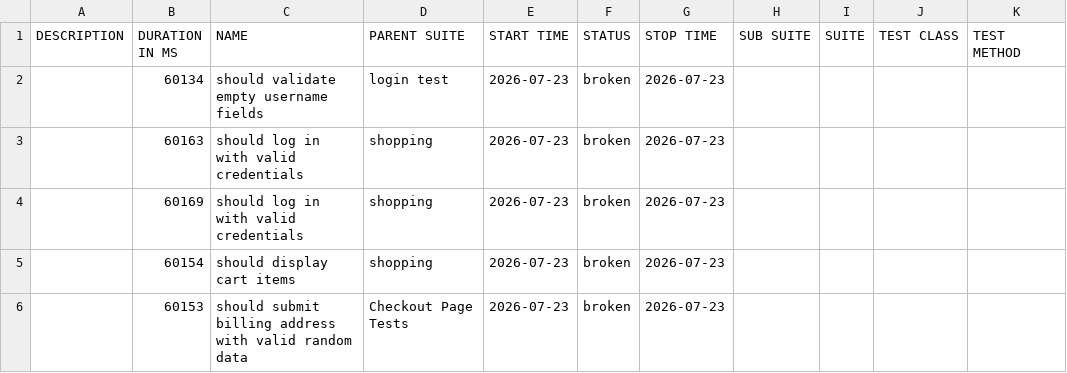
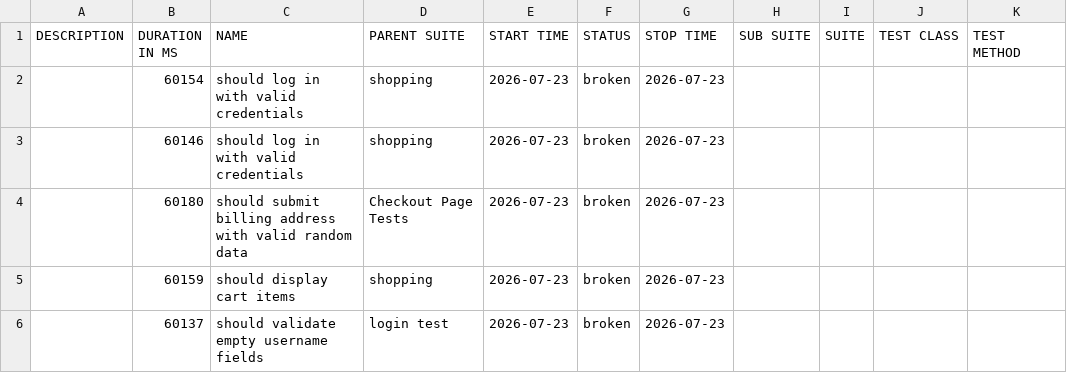
Before and after one commit to chinonsoqa/qaautomationlabs, a CSV file: data/suites.csv, drawn as a sheet.

```diff
--- a/data/suites.csv
+++ b/data/suites.csv
@@ -1,6 +1,6 @@
 "DESCRIPTION","DURATION IN MS","NAME","PARENT SUITE","START TIME","STATUS","STOP TIME","SUB SUITE","SUITE","TEST CLASS","TEST METHOD"
-"","60134","should validate empty username fields","login test","2026-07-23","broken","2026-07-23","","","",""
-"","60163","should log in with valid credentials","shopping","2026-07-23","broken","2026-07-23","","","",""
-"","60169","should log in with valid credentials","shopping","2026-07-23","broken","2026-07-23","","","",""
-"","60154","should display cart items","shopping","2026-07-23","broken","2026-07-23","","","",""
-"","60153","should submit billing address with valid random data","Checkout Page Tests","2026-07-23","broken","2026-07-23","","","",""
+"","60154","should log in with valid credentials","shopping","2026-07-23","broken","2026-07-23","","","",""
+"","60146","should log in with valid credentials","shopping","2026-07-23","broken","2026-07-23","","","",""
+"","60180","should submit billing address with valid random data","Checkout Page Tests","2026-07-23","broken","2026-07-23","","","",""
+"","60159","should display cart items","shopping","2026-07-23","broken","2026-07-23","","","",""
+"","60137","should validate empty username fields","login test","2026-07-23","broken","2026-07-23","","","",""
```
Also changed, not shown: 51 other files.
